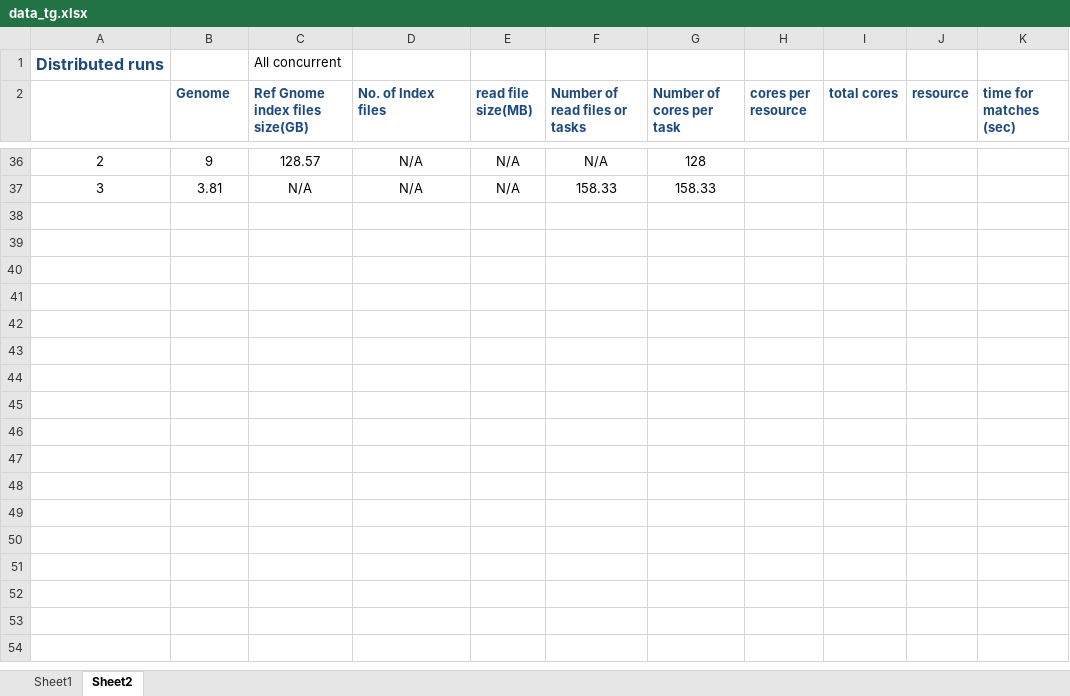
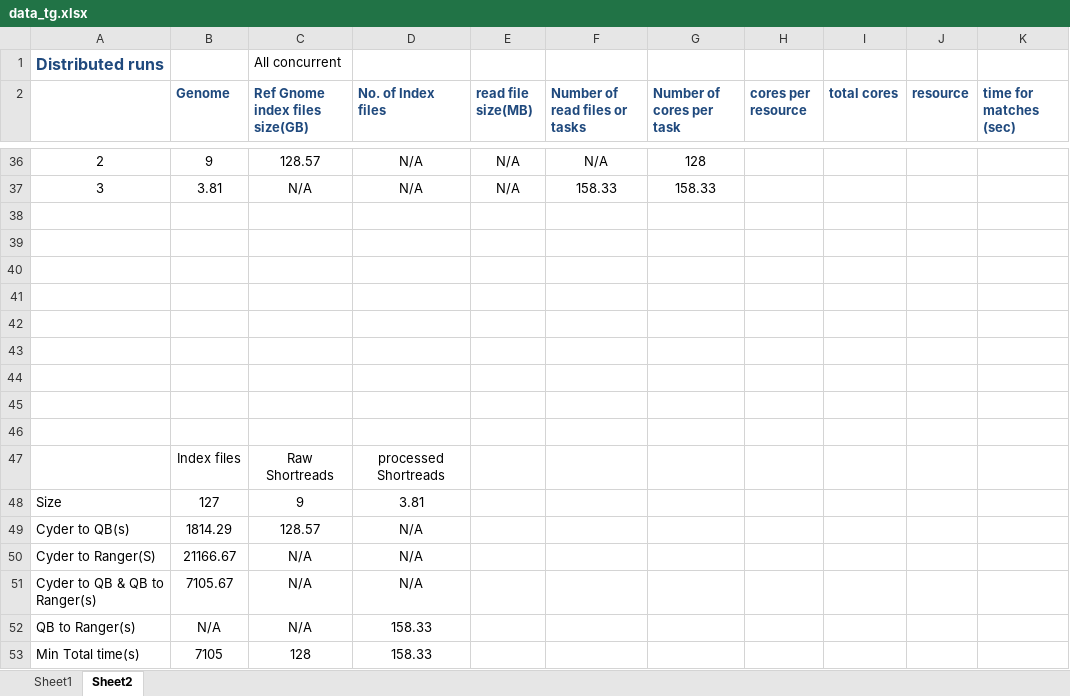
Before and after one commit to saga-project/saga-cpp-legacy-projects, an Excel workbook: papers/tg11-dare/data_tg.xlsx, sheet Sheet2, drawn as a sheet; only a part is shown, gaps mark what is left out; values as stored, in another font and other column widths than the file's, no borders; the diff names each change by its address in the sheet, - before the commit and + after, or states it on an @@ line.

Commit message:
adding file tranfer table
git-svn-id: file://localhost/tmp/svn2git/svn@4414 defb5e50-622e-49ec-a68e-d72c7db87b45

```diff
--- a/papers/tg11-dare/data_tg.xlsx (sheet Sheet2)
+++ b/papers/tg11-dare/data_tg.xlsx (sheet Sheet2)
+row 38: (empty)
+row 39: (empty)
+row 40: (empty)
+row 41: (empty)
+row 42: (empty)
+row 43: (empty)
+row 44: (empty)
+row 45: (empty)
+row 46: (empty)
+row 47:  | Index files | Raw Shortreads | processed Shortreads
+row 48: Size | 127 | 9 | 3.81
+row 49: Cyder to QB(s) | 1814.29 | 128.57 | N/A
+row 50: Cyder to Ranger(S) | 21166.67 | N/A | N/A
+row 51: Cyder to QB & QB to Ranger(s) | 7105.67 | N/A | N/A
+row 52: QB to Ranger(s) | N/A | N/A | 158.33
+row 53: Min Total time(s) | 7105 | 128 | 158.33
```
Also changed, not shown: 1 other file.
